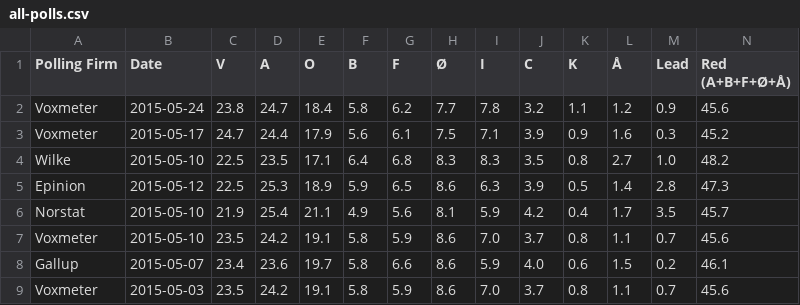
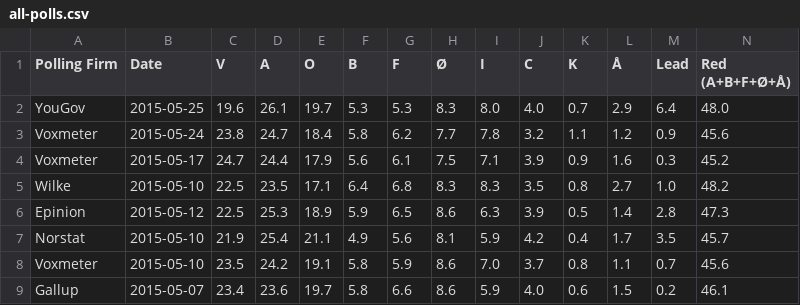
Before and after one commit to ndarville/danish-polls, a CSV file: all-polls.csv, drawn as a sheet; only a part is shown; the shorter side is filled out with more unchanged rows; rows hold the shown columns only; the diff names each change by its address in the sheet, - before the commit and + after, or states it on an @@ line.

Commit message:
New YouGov poll - with inconsistencies

```diff
--- a/all-polls.csv
+++ b/all-polls.csv
+row 2: YouGov | 2015-05-25 | 19.6 | 26.1 | 19.7 | 5.3 | 5.3 | 8.3 | 8.0 | 4.0 | 0.7 | 2.9 | 6.4 | 48.0
```
Also changed, not shown: 1 other file.
